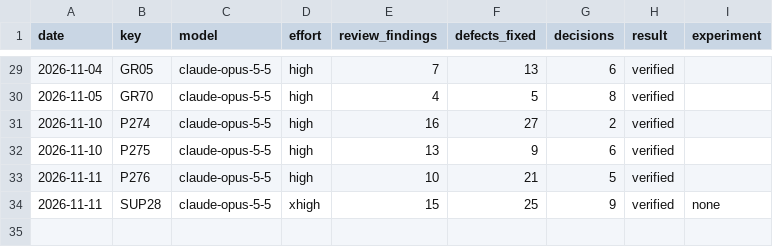
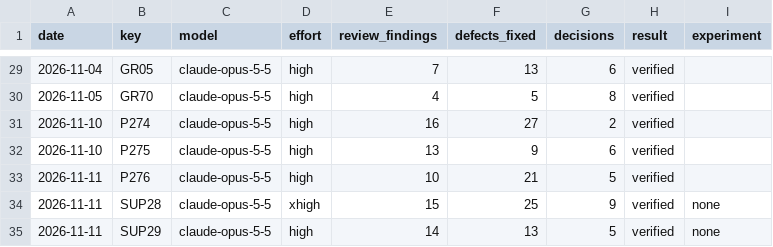
Before and after one commit to Ausp3x/CompProg-Library, a TSV file: 00-Guidelines/13-Plan/finish-log.tsv, drawn as a sheet; only a part is shown, gaps mark what is left out.

```diff
--- a/00-Guidelines/13-Plan/finish-log.tsv
+++ b/00-Guidelines/13-Plan/finish-log.tsv
@@ -34 +34,2 @@ date	key	model	effort	review_findings	defects_fixed	decisions	result	experiment
 2026-11-11	SUP28	claude-opus-5-5	xhigh	15	25	9	verified	none
+2026-11-11	SUP29	claude-opus-5-5	high	14	13	5	verified	none
```
Also changed, not shown: 10 other files.
